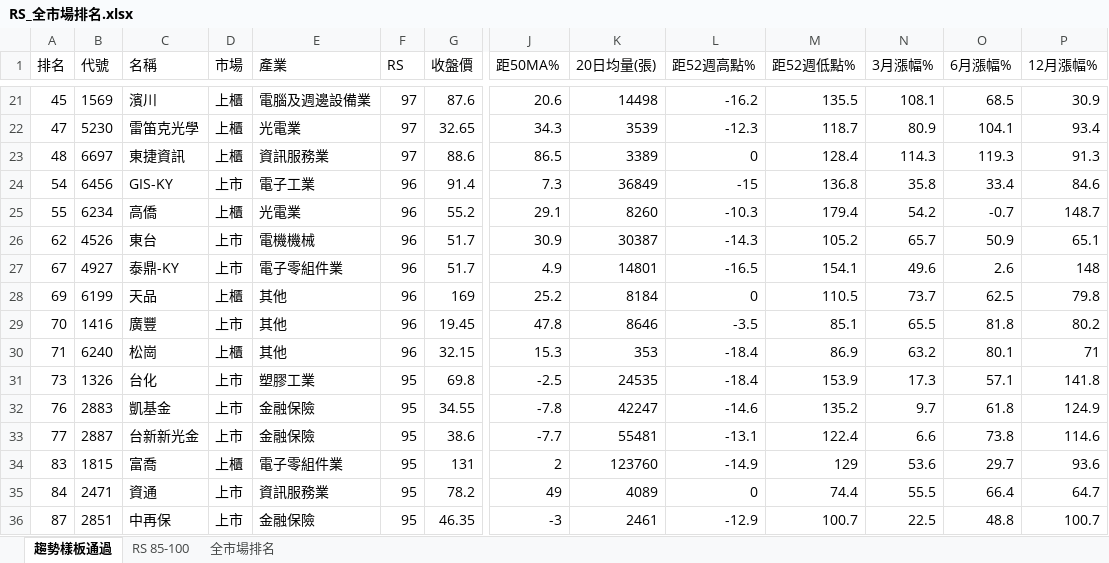
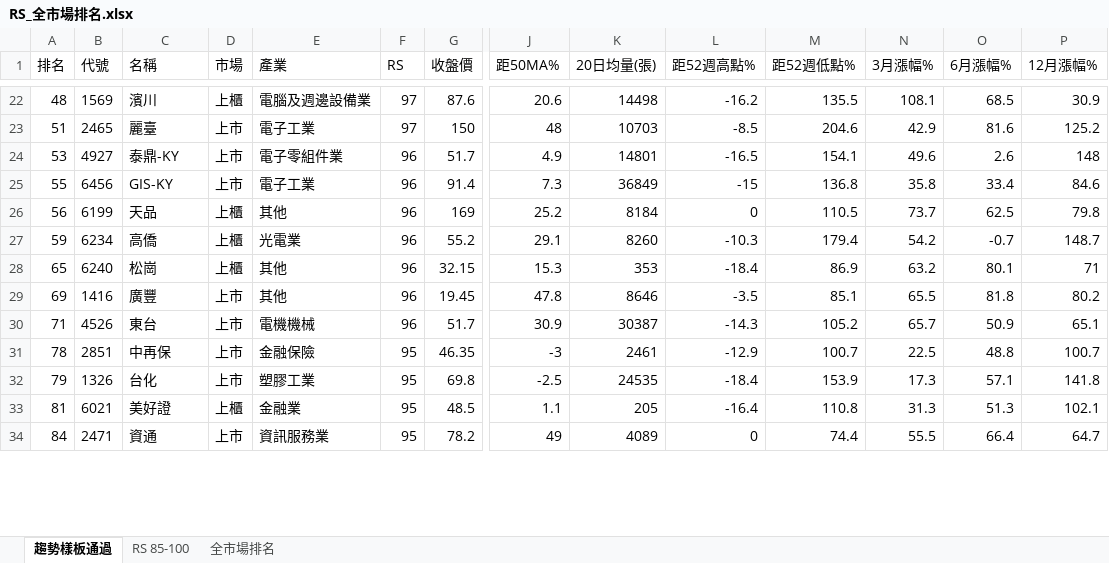
Before and after one commit to smoli0725-droid/tw-rs-screener, an Excel workbook: output/RS_全市場排名.xlsx, sheet 趨勢樣板通過, drawn as a sheet; only a part is shown, gaps mark what is left out; values as stored, in another font and other column widths than the file's, no borders; removed rows and columns are numbered as before the commit, all else as after; rows hold the shown columns only; the diff covers the shown part only; the diff names each change by its address in the sheet, - before the commit and + after, or states it on an @@ line.

```diff
--- a/output/RS_全市場排名.xlsx (sheet 趨勢樣板通過)
+++ b/output/RS_全市場排名.xlsx (sheet 趨勢樣板通過)
-A22 (排名): 45
+A22 (排名): 48
-row 22: 47 | 5230 | 雷笛克光學 | 上櫃 | 光電業 | 97 | 32.65 | 34.3 | 3539 | -12.3 | 118.7 | 80.9 | 104.1 | 93.4
-row 23: 48 | 6697 | 東捷資訊 | 上櫃 | 資訊服務業 | 97 | 88.6 | 86.5 | 3389 | 0 | 128.4 | 114.3 | 119.3 | 91.3
-row 24: 54 | 6456 | GIS-KY | 上市 | 電子工業 | 96 | 91.4 | 7.3 | 36849 | -15 | 136.8 | 35.8 | 33.4 | 84.6
-row 25: 55 | 6234 | 高僑 | 上櫃 | 光電業 | 96 | 55.2 | 29.1 | 8260 | -10.3 | 179.4 | 54.2 | -0.7 | 148.7
-row 26: 62 | 4526 | 東台 | 上市 | 電機機械 | 96 | 51.7 | 30.9 | 30387 | -14.3 | 105.2 | 65.7 | 50.9 | 65.1
+row 23: 51 | 2465 | 麗臺 | 上市 | 電子工業 | 97 | 150 | 48 | 10703 | -8.5 | 204.6 | 42.9 | 81.6 | 125.2
-A24 (排名): 67
+A24 (排名): 53
+row 25: 55 | 6456 | GIS-KY | 上市 | 電子工業 | 96 | 91.4 | 7.3 | 36849 | -15 | 136.8 | 35.8 | 33.4 | 84.6
-A26 (排名): 69
+A26 (排名): 56
+row 27: 59 | 6234 | 高僑 | 上櫃 | 光電業 | 96 | 55.2 | 29.1 | 8260 | -10.3 | 179.4 | 54.2 | -0.7 | 148.7
+row 28: 65 | 6240 | 松崗 | 上櫃 | 其他 | 96 | 32.15 | 15.3 | 353 | -18.4 | 86.9 | 63.2 | 80.1 | 71
-A29 (排名): 70
+A29 (排名): 69
-B30 (代號): 6240
+B30 (代號): 4526
-C30 (名稱): 松崗
+C30 (名稱): 東台
-D30 (市場): 上櫃
+D30 (市場): 上市
-E30 (產業): 其他
+E30 (產業): 電機機械
-G30 (收盤價): 32.15
+G30 (收盤價): 51.7
-J30 (距50MA%): 15.3
+J30 (距50MA%): 30.9
-K30 (20日均量(張)): 353
+K30 (20日均量(張)): 30387
-L30 (距52週高點%): -18.4
+L30 (距52週高點%): -14.3
-M30 (距52週低點%): 86.9
+M30 (距52週低點%): 105.2
-N30 (3月漲幅%): 63.2
+N30 (3月漲幅%): 65.7
-O30 (6月漲幅%): 80.1
+O30 (6月漲幅%): 50.9
-P30 (12月漲幅%): 71
+P30 (12月漲幅%): 65.1
+row 31: 78 | 2851 | 中再保 | 上市 | 金融保險 | 95 | 46.35 | -3 | 2461 | -12.9 | 100.7 | 22.5 | 48.8 | 100.7
-A32 (排名): 73
+A32 (排名): 79
-row 32: 76 | 2883 | 凱基金 | 上市 | 金融保險 | 95 | 34.55 | -7.8 | 42247 | -14.6 | 135.2 | 9.7 | 61.8 | 124.9
-row 33: 77 | 2887 | 台新新光金 | 上市 | 金融保險 | 95 | 38.6 | -7.7 | 55481 | -13.1 | 122.4 | 6.6 | 73.8 | 114.6
-row 34: 83 | 1815 | 富喬 | 上櫃 | 電子零組件業 | 95 | 131 | 2 | 123760 | -14.9 | 129 | 53.6 | 29.7 | 93.6
+row 33: 81 | 6021 | 美好證 | 上櫃 | 金融業 | 95 | 48.5 | 1.1 | 205 | -16.4 | 110.8 | 31.3 | 51.3 | 102.1
-row 36: 87 | 2851 | 中再保 | 上市 | 金融保險 | 95 | 46.35 | -3 | 2461 | -12.9 | 100.7 | 22.5 | 48.8 | 100.7
```
Also changed, not shown: 42 added rows, 39 removed rows and 142 edited cells elsewhere in this sheet, sheet 全市場排名, sheet RS 85-100, 6 other files.
